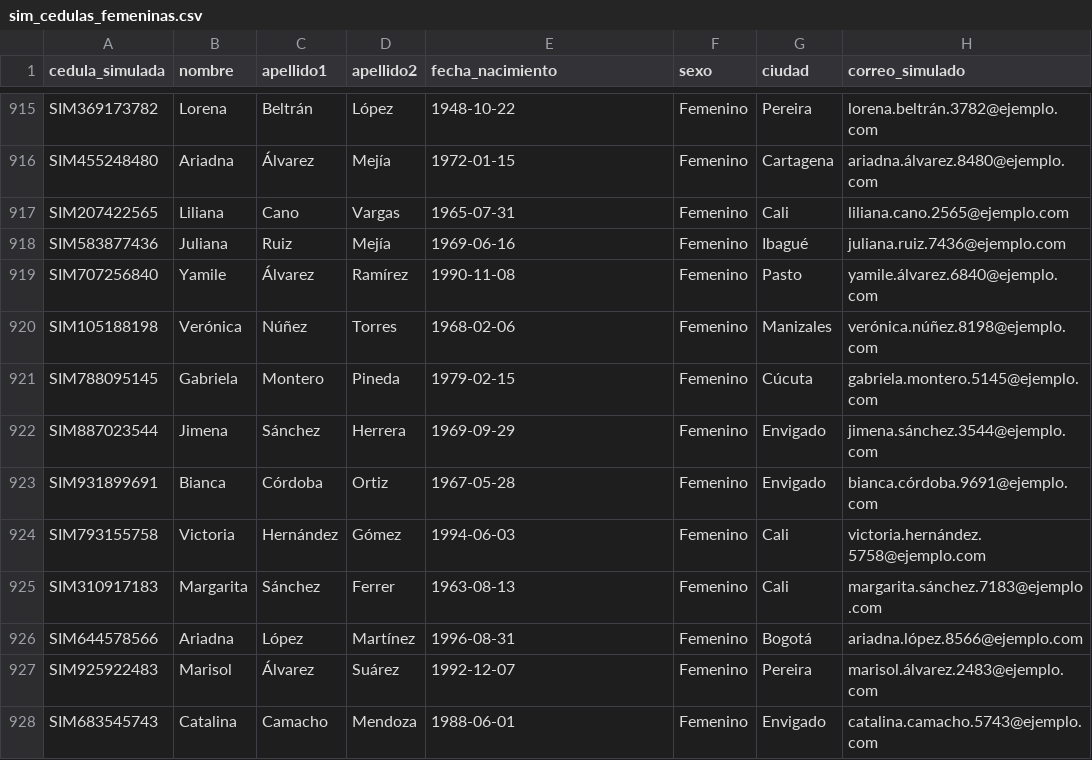
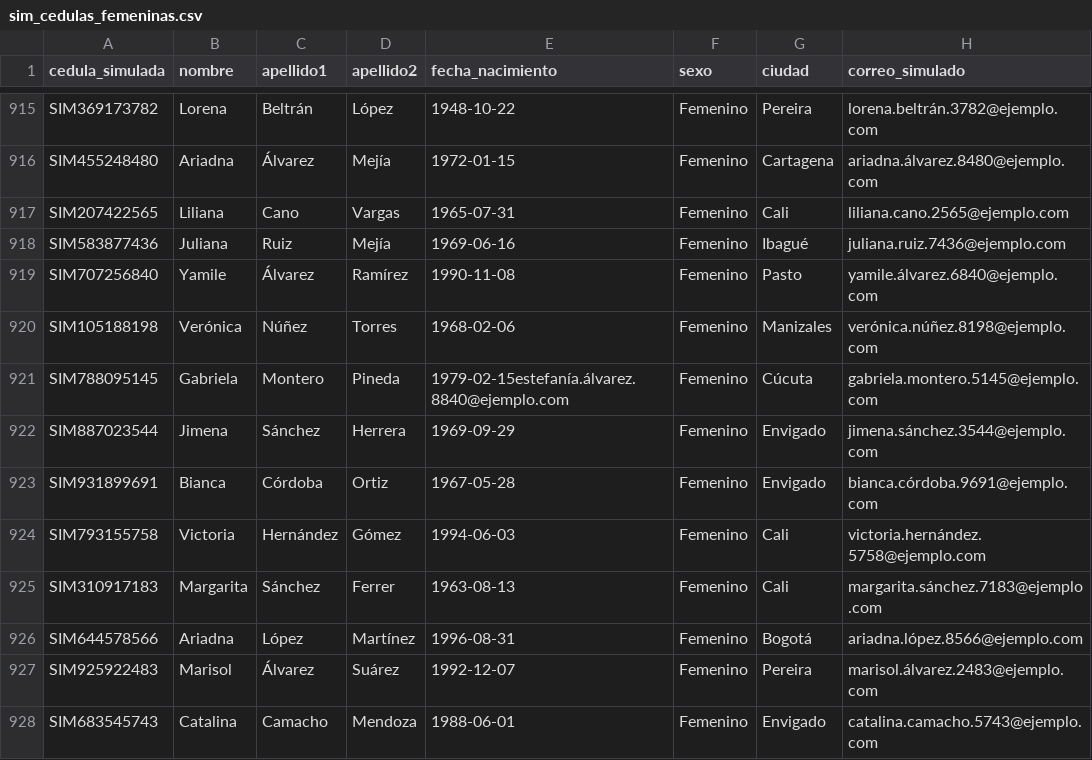
Before and after one commit to lisSyke/Electiva, a CSV file: sim_cedulas_femeninas.csv, drawn as a sheet; only a part is shown, gaps mark what is left out.

```diff
--- a/sim_cedulas_femeninas.csv
+++ b/sim_cedulas_femeninas.csv
@@ -920,3 +920,3 @@ SIM707256840,Yamile,Álvarez,Ramírez,1990-11-08,Femenino,Pasto,yamile.álvarez.
 SIM105188198,Verónica,Núñez,Torres,1968-02-06,Femenino,Manizales,verónica.núñez.8198@ejemplo.com
-SIM788095145,Gabriela,Montero,Pineda,1979-02-15,Femenino,Cúcuta,gabriela.montero.5145@ejemplo.com
+SIM788095145,Gabriela,Montero,Pineda,1979-02-15estefanía.álvarez.8840@ejemplo.com,Femenino,Cúcuta,gabriela.montero.5145@ejemplo.com
 SIM887023544,Jimena,Sánchez,Herrera,1969-09-29,Femenino,Envigado,jimena.sánchez.3544@ejemplo.com
```
Also changed, not shown: 51 other files.
